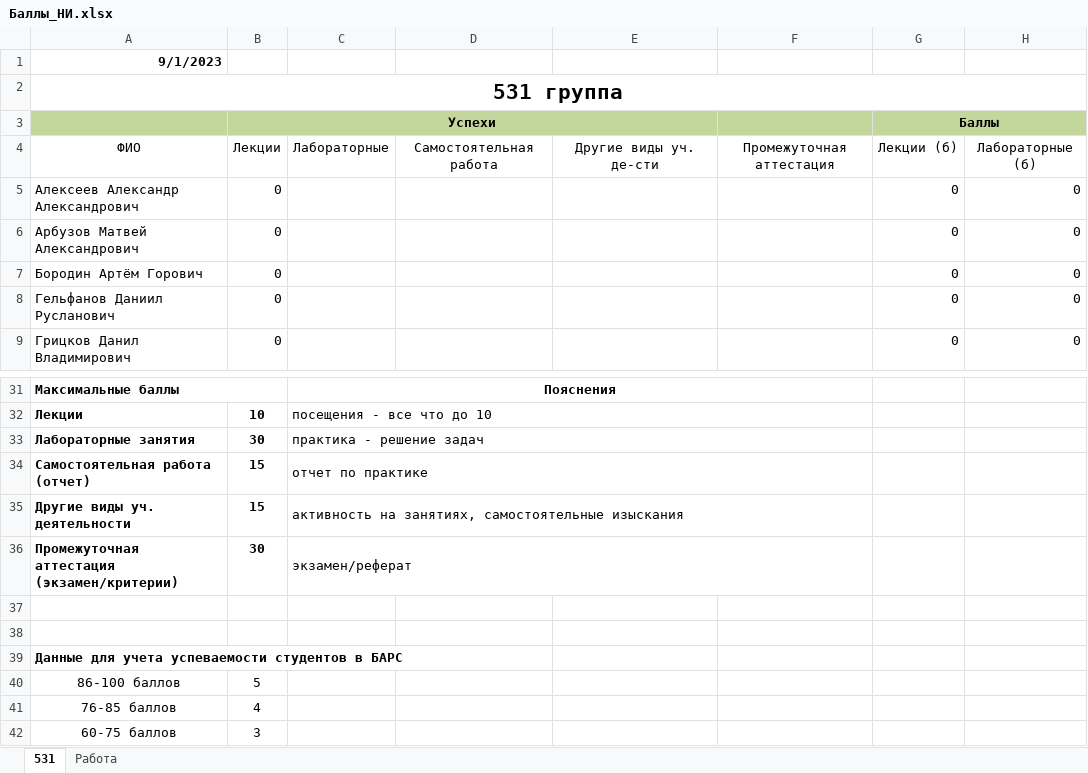
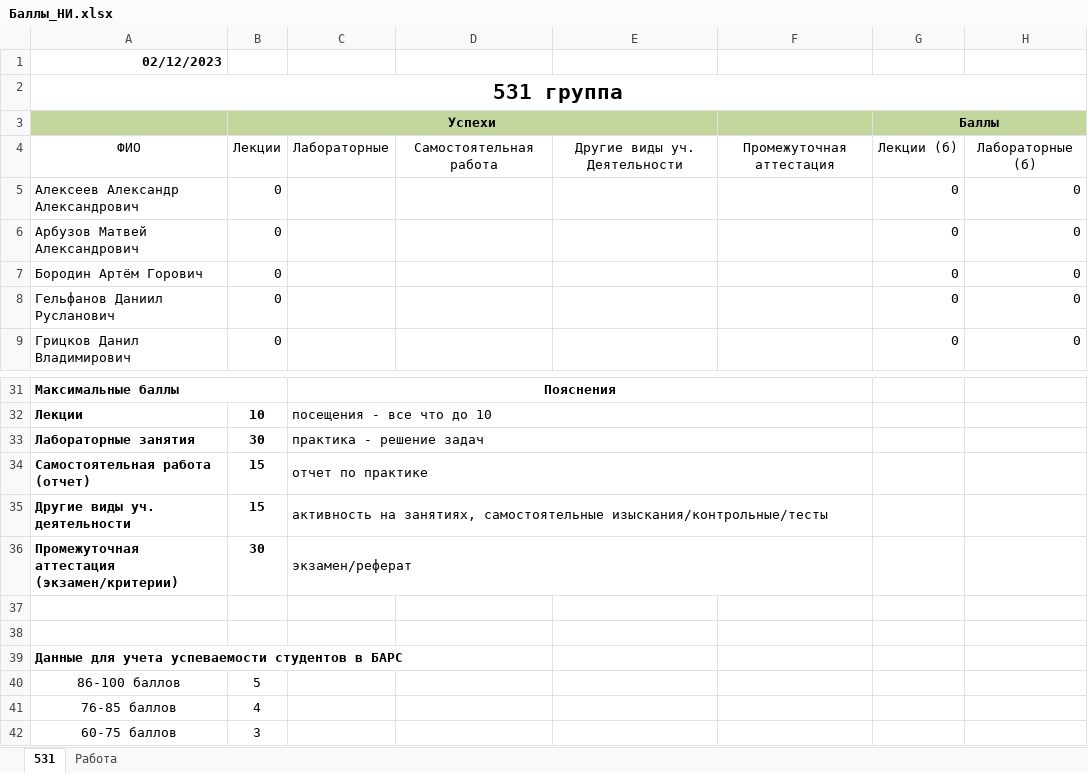
Before and after one commit to gurgutan/NI, an Excel workbook: БАРС/Баллы_НИ.xlsx, sheet 531, drawn as a sheet; only a part is shown, gaps mark what is left out; values as stored, in another font and other column widths than the file's, no borders; table styles not drawn; the diff names each change by its address in the sheet, - before the commit and + after, or states it on an @@ line.

```diff
--- a/БАРС/Баллы_НИ.xlsx (sheet 531)
+++ b/БАРС/Баллы_НИ.xlsx (sheet 531)
-A1: 9/1/2023
+A1: 02/12/2023
-E4: Другие виды уч. де-сти
+E4: Другие виды уч. Деятельности
-C35: …занятиях, самостоятельные изыскания
+C35: …занятиях, самостоятельные изыскания/контрольные/тесты
```
Also changed, not shown: sheet Работа, formulas that keep their value, 8 other files.
